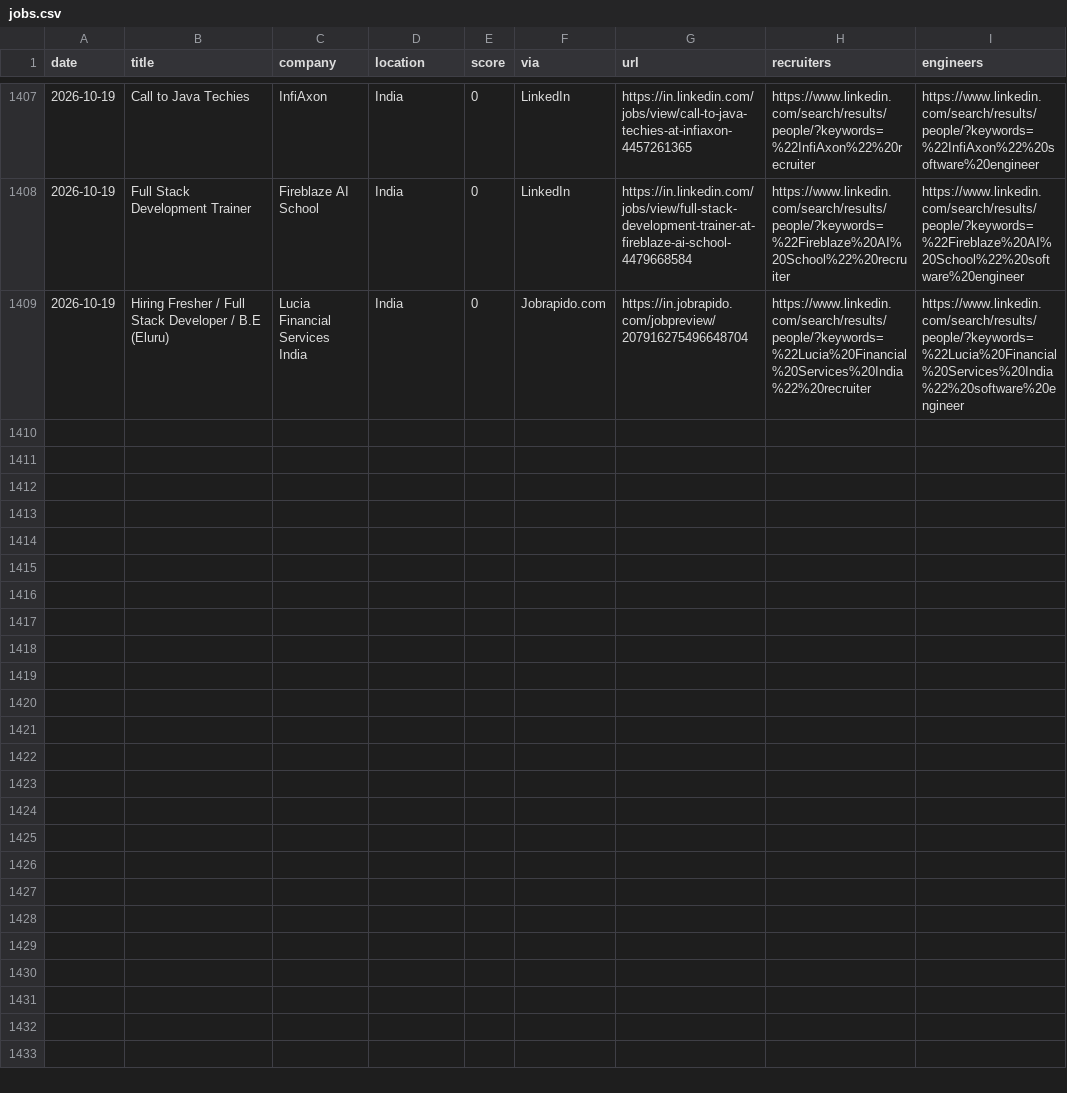
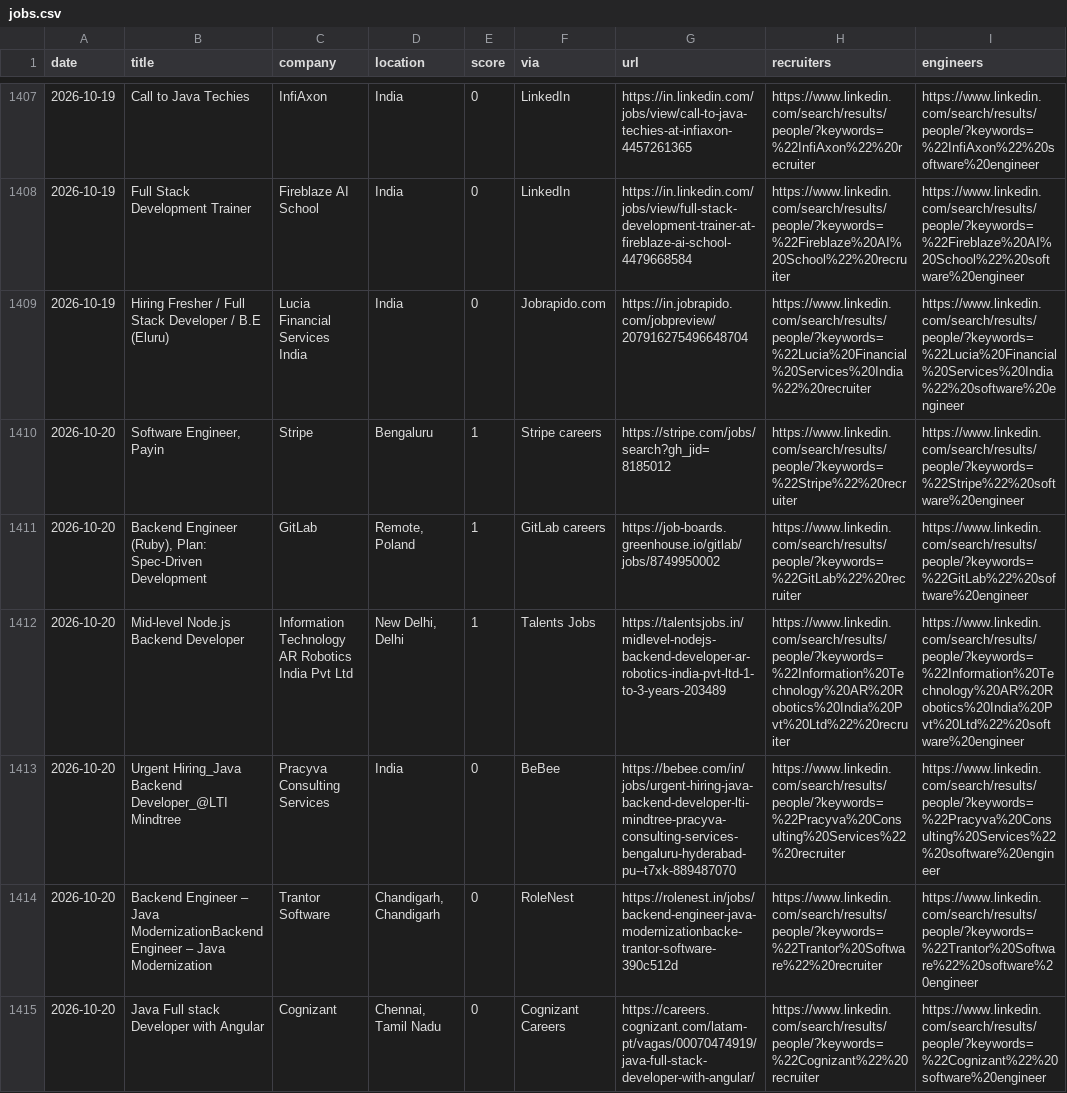
Before and after one commit to Tanishq8311/Jobbie, a CSV file: data/jobs.csv, drawn as a sheet; only a part is shown, gaps mark what is left out; the diff covers the shown part only.

```diff
--- a/data/jobs.csv
+++ b/data/jobs.csv
@@ -1410 +1410,7 @@ date,title,company,location,score,via,url,recruiters,engineers
 2026-10-19,Hiring Fresher / Full Stack Developer  / B.E (Eluru),Lucia Financial Services India,India,0,Jobrapido.com,https://in.jobrapido.com/jobpreview/207916275496648704,https://www.linkedin.com/search/results/people/?keywords=%22Lucia%20Financial%20Services%20India%22%20recruiter,https://www.linkedin.com/search/results/people/?keywords=%22Lucia%20Financial%20Services%20India%22%20software%20engineer
+2026-10-20,"Software Engineer, Payin",Stripe,Bengaluru,1,Stripe careers,https://stripe.com/jobs/search?gh_jid=8185012,https://www.linkedin.com/search/results/people/?keywords=%22Stripe%22%20recruiter,https://www.linkedin.com/search/results/people/?keywords=%22Stripe%22%20software%20engineer
+2026-10-20,"Backend Engineer (Ruby), Plan: Spec-Driven Development",GitLab,"Remote, Poland",1,GitLab careers,https://job-boards.greenhouse.io/gitlab/jobs/8749950002,https://www.linkedin.com/search/results/people/?keywords=%22GitLab%22%20recruiter,https://www.linkedin.com/search/results/people/?keywords=%22GitLab%22%20software%20engineer
+2026-10-20,Mid-level Node.js Backend Developer,Information Technology AR Robotics India Pvt Ltd,"New Delhi, Delhi",1,Talents Jobs,https://talentsjobs.in/midlevel-nodejs-backend-developer-ar-robotics-india-pvt-ltd-1-to-3-years-203489,https://www.linkedin.com/search/results/people/?keywords=%22Information%20Technology%20AR%20Robotics%20India%20Pvt%20Ltd%22%20recruiter,https://www.linkedin.com/search/results/people/?keywords=%22Information%20Technology%20AR%20Robotics%20India%20Pvt%20Ltd%22%20software%20engineer
+2026-10-20,Urgent Hiring_Java Backend Developer_@LTI Mindtree,Pracyva Consulting Services,India,0,BeBee,https://bebee.com/in/jobs/urgent-hiring-java-backend-developer-lti-mindtree-pracyva-consulting-services-bengaluru-hyderabad-pu--t7xk-889487070,https://www.linkedin.com/search/results/people/?keywords=%22Pracyva%20Consulting%20Services%22%20recruiter,https://www.linkedin.com/search/results/people/?keywords=%22Pracyva%20Consulting%20Services%22%20software%20engineer
+2026-10-20,Backend Engineer – Java ModernizationBackend Engineer – Java Modernization,Trantor Software,"Chandigarh, Chandigarh",0,RoleNest,https://rolenest.in/jobs/backend-engineer-java-modernizationbacke-trantor-software-390c512d,https://www.linkedin.com/search/results/people/?keywords=%22Trantor%20Software%22%20recruiter,https://www.linkedin.com/search/results/people/?keywords=%22Trantor%20Software%22%20software%20engineer
+2026-10-20,Java Full stack Developer with Angular,Cognizant,"Chennai, Tamil Nadu",0,Cognizant Careers,https://careers.cognizant.com/latam-pt/vagas/00070474919/java-full-stack-developer-with-angular/,https://www.linkedin.com/search/results/people/?keywords=%22Cognizant%22%20recruiter,https://www.linkedin.com/search/results/people/?keywords=%22Cognizant%22%20software%20engineer
```
Also changed, not shown: 6 added rows elsewhere in this file, 1 other file.
